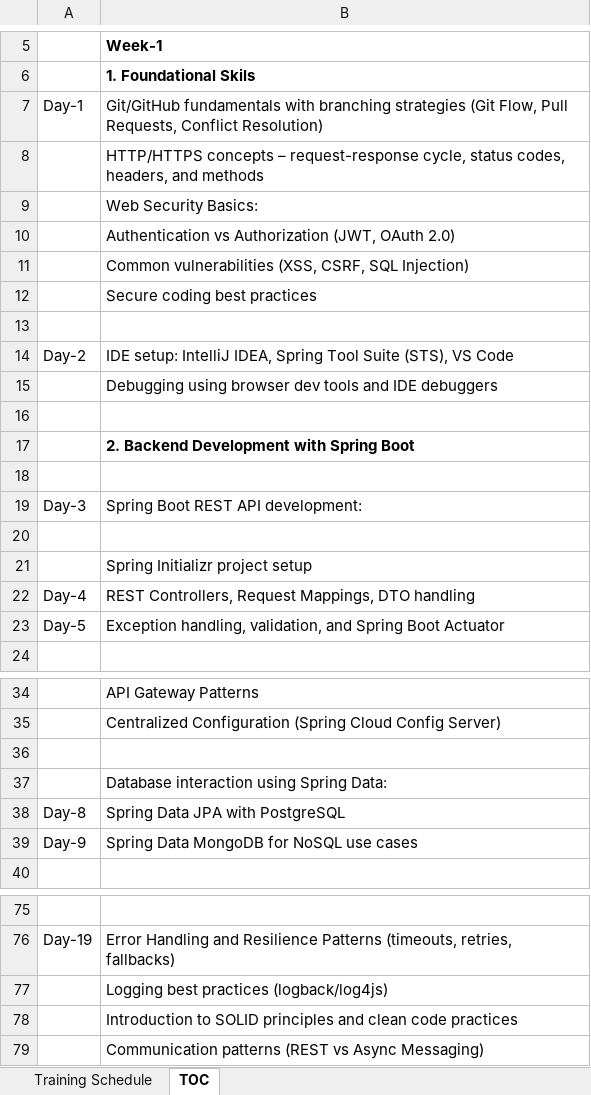
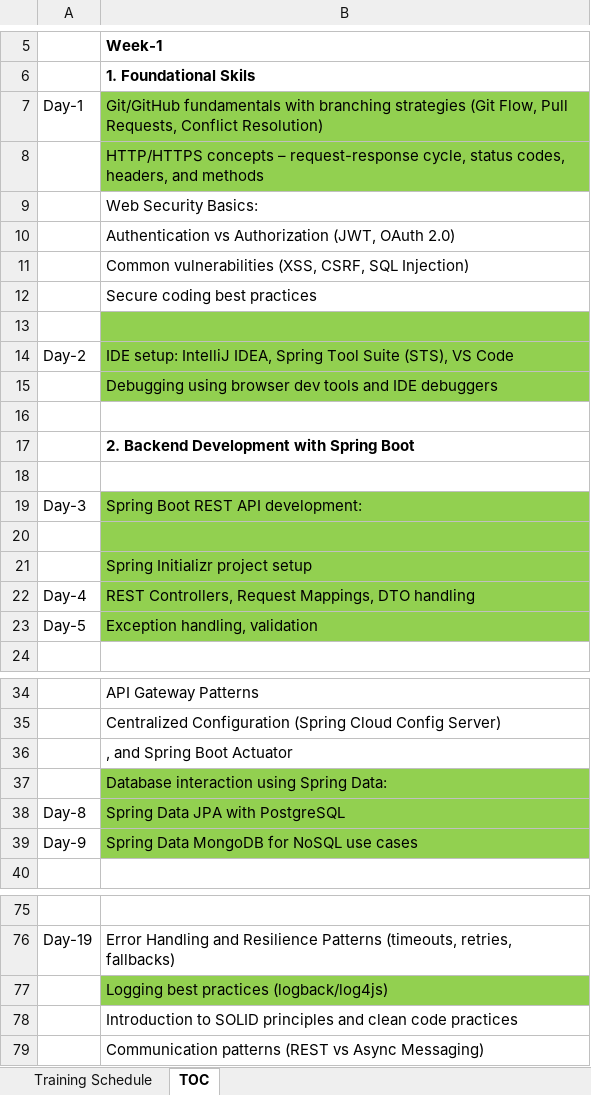
Before and after one commit to antriksh-9/icici-training-2025, an Excel workbook: toc/TOC-RPS.xlsx, sheet TOC, drawn as a sheet; only a part is shown, gaps mark what is left out; values as stored, in another font and other column widths than the file's, no borders; the diff covers the shown part only; the diff names each change by its address in the sheet, - before the commit and + after, or states it on an @@ line.

Commit message:
spring react integration

```diff
--- a/toc/TOC-RPS.xlsx (sheet TOC)
+++ b/toc/TOC-RPS.xlsx (sheet TOC)
-B7:B8 fill: none
+B7:B8 fill: #92D050
-B13:B15 fill: none
+B13:B15 fill: #92D050
-B19:B23 fill: none
+B19:B23 fill: #92D050
-B23: Exception handling, validation, and Spring Boot Actuator
+B23: Exception handling, validation
-B36: (empty)
+B36: , and Spring Boot Actuator
-B37:B39 fill: none
+B37:B39 fill: #92D050
-B77 fill: none
+B77 fill: #92D050
```
Also changed, not shown: cell formats elsewhere in this sheet, 10 other files.
